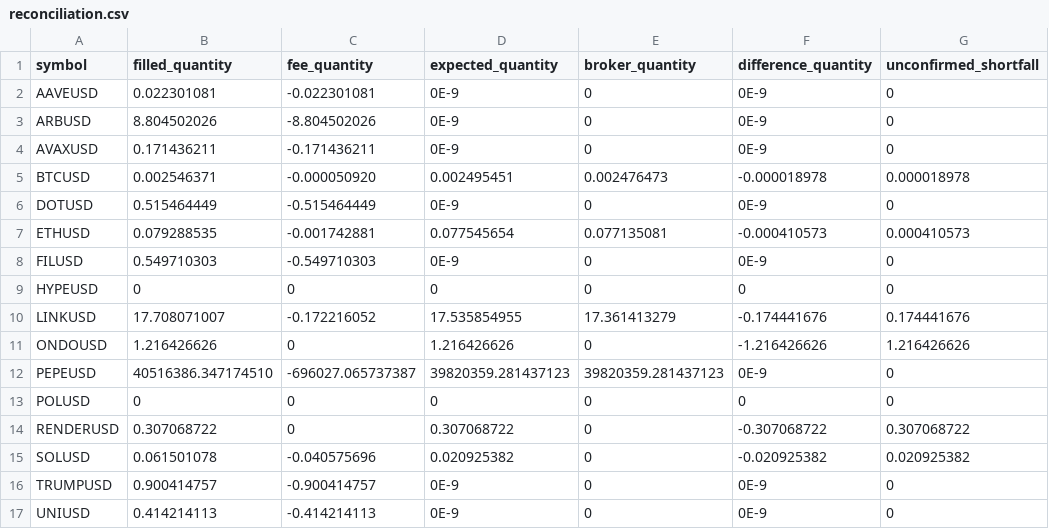
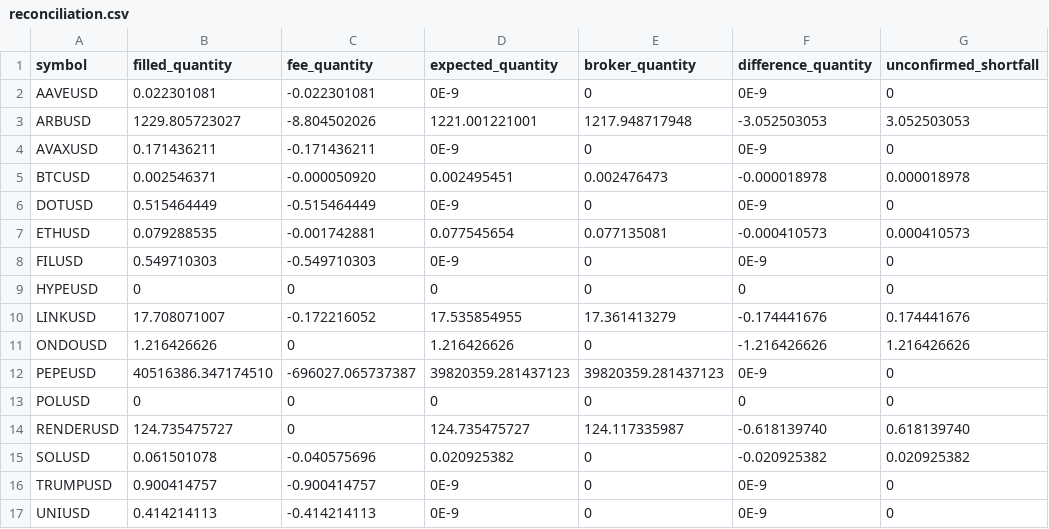
Before and after one commit to Rand0mUs3r-afk/CryptoStrategyLab, a CSV file: reconciliation.csv, drawn as a sheet.

```diff
--- a/reconciliation.csv
+++ b/reconciliation.csv
@@ -2,3 +2,3 @@ symbol,filled_quantity,fee_quantity,expected_quantity,broker_quantity,difference
 AAVEUSD,0.022301081,-0.022301081,0E-9,0,0E-9,0
-ARBUSD,8.804502026,-8.804502026,0E-9,0,0E-9,0
+ARBUSD,1229.805723027,-8.804502026,1221.001221001,1217.948717948,-3.052503053,3.052503053
 AVAXUSD,0.171436211,-0.171436211,0E-9,0,0E-9,0
@@ -13,3 +13,3 @@ PEPEUSD,40516386.347174510,-696027.065737387,39820359.281437123,39820359.2814371
 POLUSD,0,0,0,0,0,0
-RENDERUSD,0.307068722,0,0.307068722,0,-0.307068722,0.307068722
+RENDERUSD,124.735475727,0,124.735475727,124.117335987,-0.618139740,0.618139740
 SOLUSD,0.061501078,-0.040575696,0.020925382,0,-0.020925382,0.020925382
```
Also changed, not shown: open_positions.csv, orders.csv, 9 other files.
